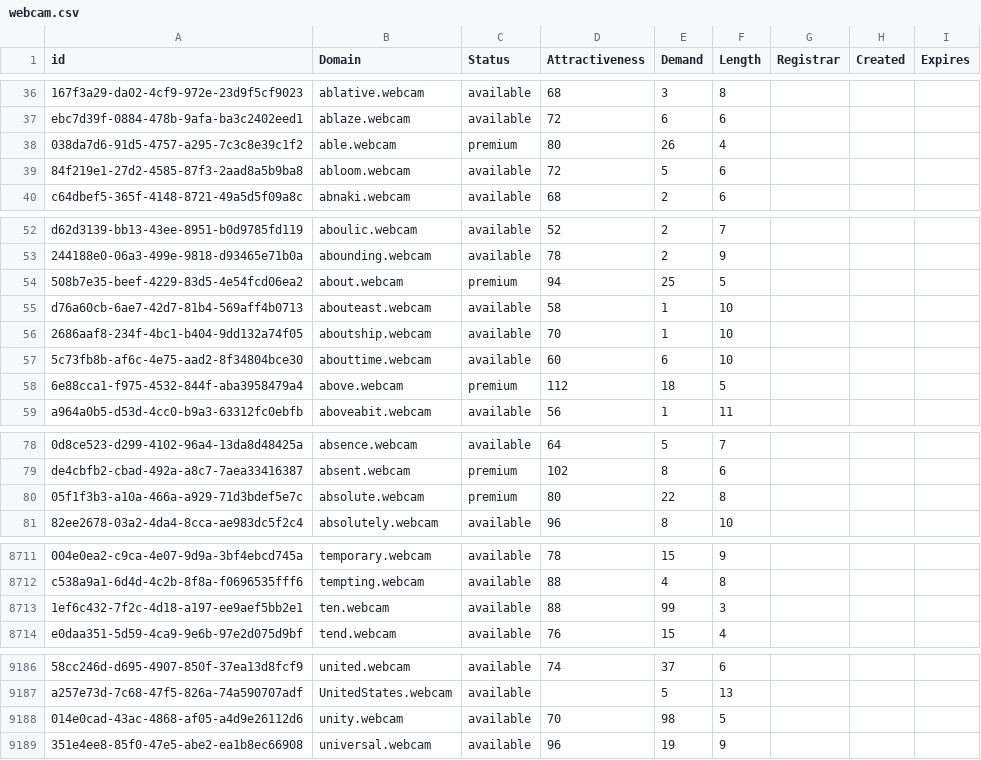
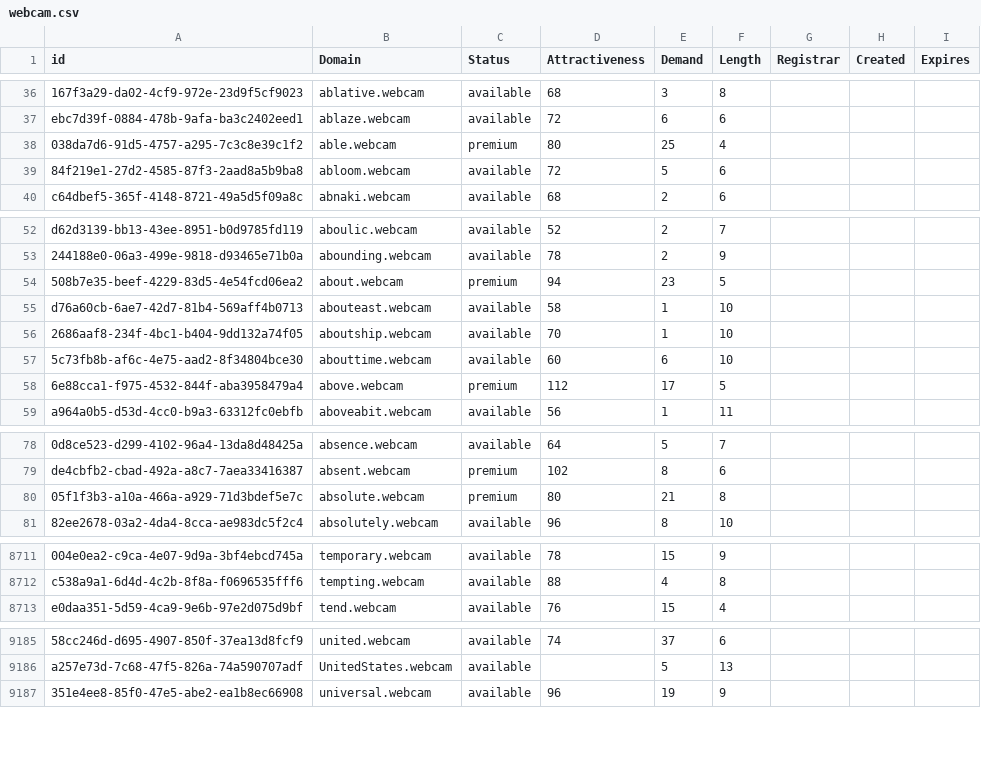
Before and after one commit to UniqueDomains/webcam-oneword-domains, a CSV file: webcam.csv, drawn as a sheet; only a part is shown, gaps mark what is left out; the diff covers the shown part only; the diff names each change by its address in the sheet, - before the commit and + after, or states it on an @@ line.

Commit message:
Domains update

```diff
--- a/webcam.csv
+++ b/webcam.csv
-E38 (Demand): 26
+E38 (Demand): 25
-E54 (Demand): 25
+E54 (Demand): 23
-E58 (Demand): 18
+E58 (Demand): 17
-E80 (Demand): 22
+E80 (Demand): 21
-row 8713: 1ef6c432-7f2c-4d18-a197-ee9aef5bb2e1 | ten.webcam | available | 88 | 99 | 3
-row 9188: 014e0cad-43ac-4868-af05-a4d9e26112d6 | unity.webcam | available | 70 | 98 | 5
```
Also changed, not shown: 25 edited cells elsewhere in this file, 2 other files.
